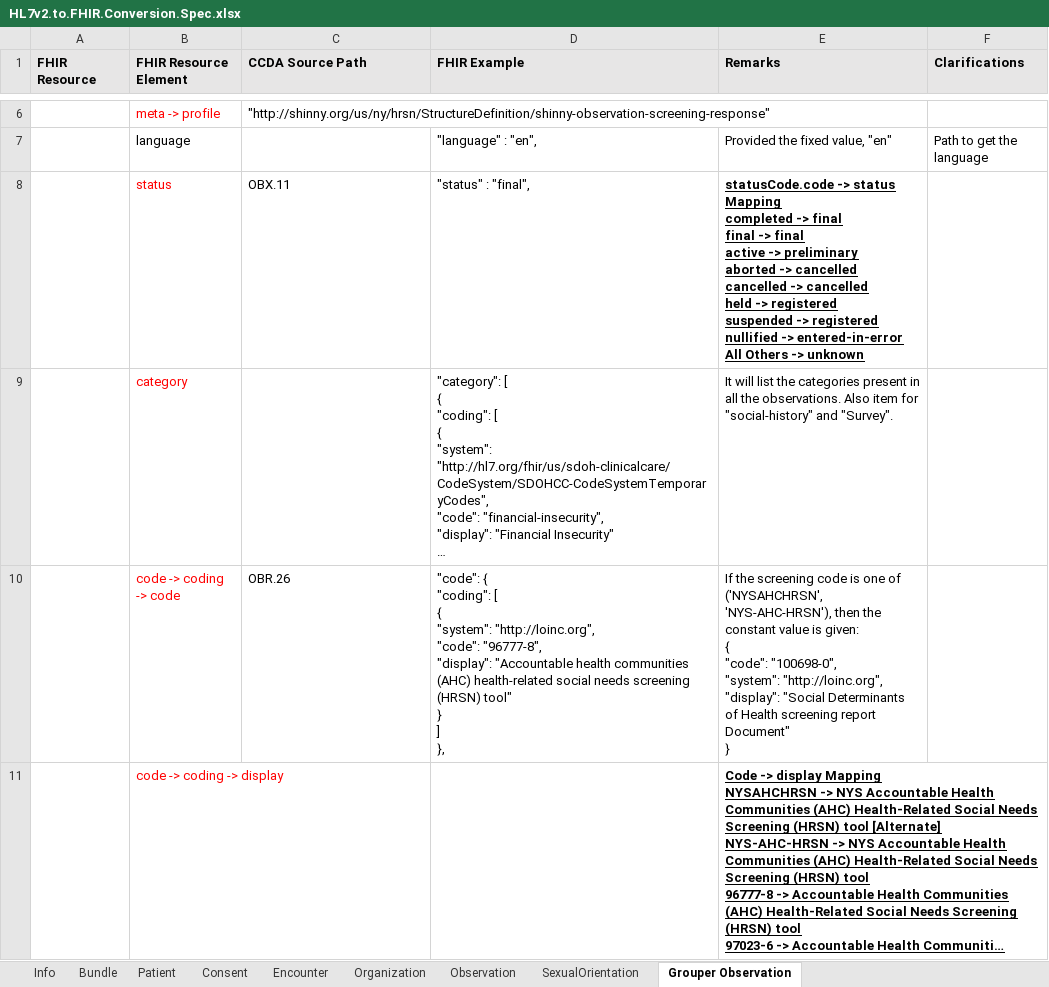
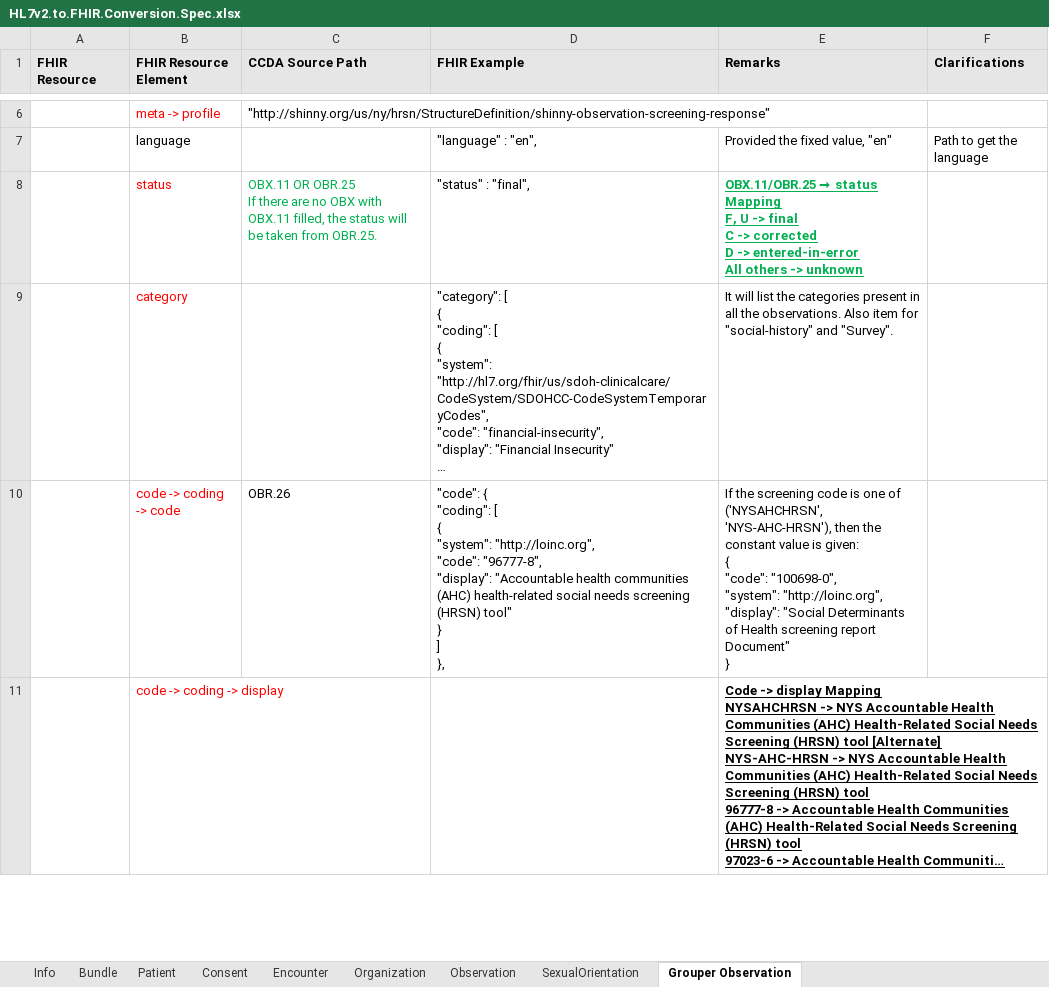
Before and after one commit to tech-by-design/polyglot-prime, an Excel workbook: support/specifications/hl7/HL7v2.to.FHIR.Conversion.Spec.xlsx, sheet Grouper Observation, drawn as a sheet; only a part is shown, gaps mark what is left out; long unchanged cells end in …; values as stored, in another font and other column widths than the file's, no borders; ↵ is a line break in a cell; the diff names each change by its address in the sheet, - before the commit and + after, or states it on an @@ line.

Commit message:
fix: update xslt file to change the logic for getting the status of grouper observation resource in the FHIR bundle from HL7 files #2841 - Updated XSLT files to remove unused codes from address.use and telecom.use for all the CCDA and HL7 files - Add the 100698-0 code when NYSAHCHRSN or NYS-AHC-HRSN screening code is provided in the observation grouper resource - Updated the HL7 and CCDA conversion specification documents - Updated Observation Status to correct the mapping in HL7 files - Updated Observation Status to remove preliminary and registered in FHIR Bundle generated from CCDA files since it shows validation error - Updated the CCDA/HL7 to FHIR convertion specification documents

```diff
--- a/support/specifications/hl7/HL7v2.to.FHIR.Conversion.Spec.xlsx (sheet Grouper Observation)
+++ b/support/specifications/hl7/HL7v2.to.FHIR.Conversion.Spec.xlsx (sheet Grouper Observation)
-C8 (CCDA Source Path): OBX.11
+C8 (CCDA Source Path): OBX.11 OR OBR.25 ↵ If there are no OBX with OBX.11 filled, the status will be taken from OBR.25.
-C8 text colour: black
+C8 text colour: #00B050
@@ E8 (Remarks): statusCode.code -> status Mapping ↵ completed -> final ↵ final -> final ↵ active -> preliminary ↵ aborted -> cancelled ↵ cancelled -> cancelled ↵ held -> registered ↵ suspended -> registered ↵ nullified -> entered-in-error ↵ All Others -> unknown → OBX.11/OBR.25 → status Mapping ↵ F, U -> final ↵ C -> corrected ↵ D -> entered-in-error ↵ All others -> unknown @@
-E8 text colour: black
+E8 text colour: #00B050
```
Also changed, not shown: sheet Organization, sheet Patient, sheet SexualOrientation, sheet Observation, support/specifications/ccda/CCDA to FHIR Conversion Spec - AthenaHealth.xlsx, support/specifications/ccda/CCDA to FHIR Conversion Spec - Epic.xlsx, 5 other files.
